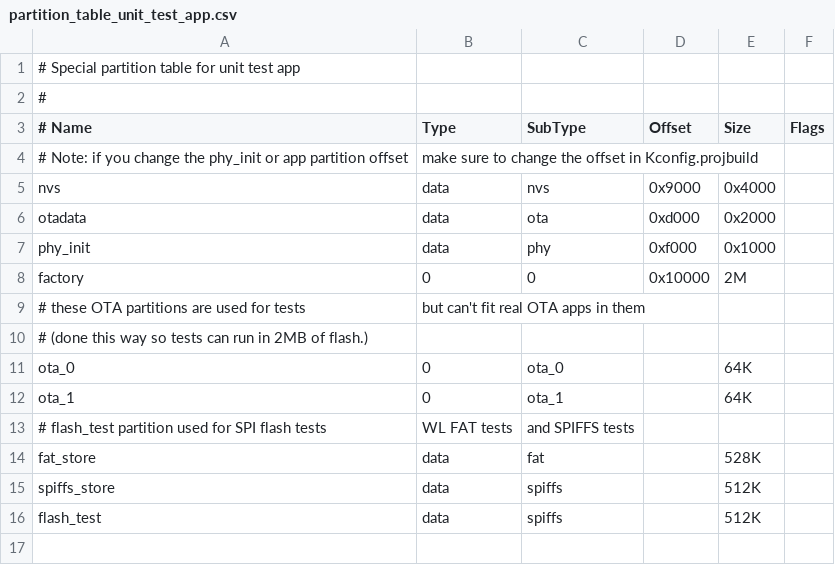
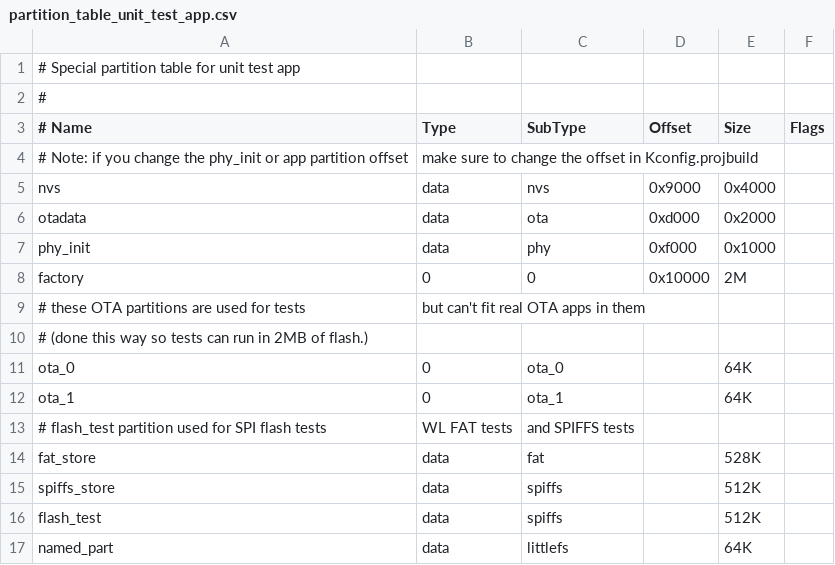
Before and after one commit to unicab369/ESP_MESS_2025, a CSV file: managed_components/joltwallet__littlefs/partition_table_unit_test_app.csv, drawn as a sheet; the diff names each change by its address in the sheet, - before the commit and + after, or states it on an @@ line.

```diff
--- a/managed_components/joltwallet__littlefs/partition_table_unit_test_app.csv
+++ b/managed_components/joltwallet__littlefs/partition_table_unit_test_app.csv
+row 17: named_part | data | littlefs |  | 64K
```
Also changed, not shown: 25 other files.
